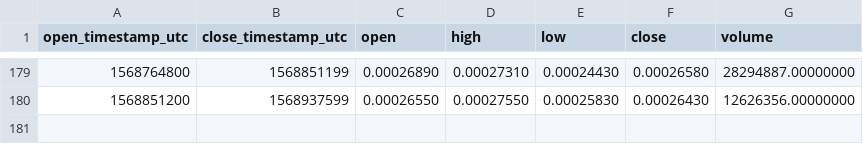
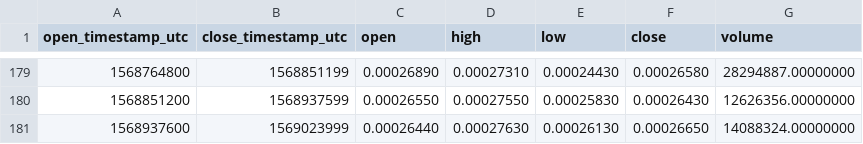
Before and after one commit to cryptobigbro/binance-CELRBNB, a CSV file: binance-CELRBNB-1d.csv, drawn as a sheet; only a part is shown, gaps mark what is left out; the diff names each change by its address in the sheet, - before the commit and + after, or states it on an @@ line.

```diff
--- a/binance-CELRBNB-1d.csv
+++ b/binance-CELRBNB-1d.csv
+row 181: 1568937600 | 1569023999 | 0.00026440 | 0.00027630 | 0.00026130 | 0.00026650 | 14088324.00000000
```
Also changed, not shown: binance-CELRBNB-1h.csv.
